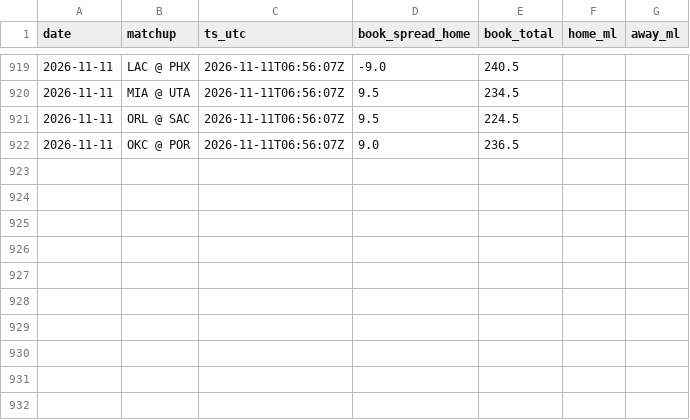
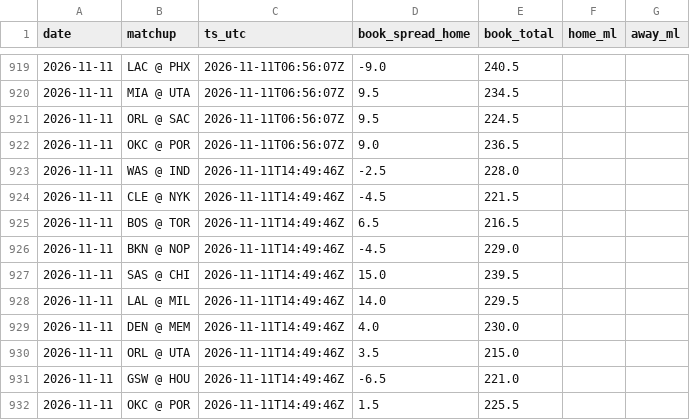
Before and after one commit to jack-more/MORELLOSIMS, a CSV file: nba_pipeline/data/line_snapshots.csv, drawn as a sheet; only a part is shown, gaps mark what is left out.

```diff
--- a/nba_pipeline/data/line_snapshots.csv
+++ b/nba_pipeline/data/line_snapshots.csv
@@ -922 +922,11 @@ date,matchup,ts_utc,book_spread_home,book_total,home_ml,away_ml
 2026-11-11,OKC @ POR,2026-11-11T06:56:07Z,9.0,236.5,,
+2026-11-11,WAS @ IND,2026-11-11T14:49:46Z,-2.5,228.0,,
+2026-11-11,CLE @ NYK,2026-11-11T14:49:46Z,-4.5,221.5,,
+2026-11-11,BOS @ TOR,2026-11-11T14:49:46Z,6.5,216.5,,
+2026-11-11,BKN @ NOP,2026-11-11T14:49:46Z,-4.5,229.0,,
+2026-11-11,SAS @ CHI,2026-11-11T14:49:46Z,15.0,239.5,,
+2026-11-11,LAL @ MIL,2026-11-11T14:49:46Z,14.0,229.5,,
+2026-11-11,DEN @ MEM,2026-11-11T14:49:46Z,4.0,230.0,,
+2026-11-11,ORL @ UTA,2026-11-11T14:49:46Z,3.5,215.0,,
+2026-11-11,GSW @ HOU,2026-11-11T14:49:46Z,-6.5,221.0,,
+2026-11-11,OKC @ POR,2026-11-11T14:49:46Z,1.5,225.5,,
```
Also changed, not shown: 8 other files.
